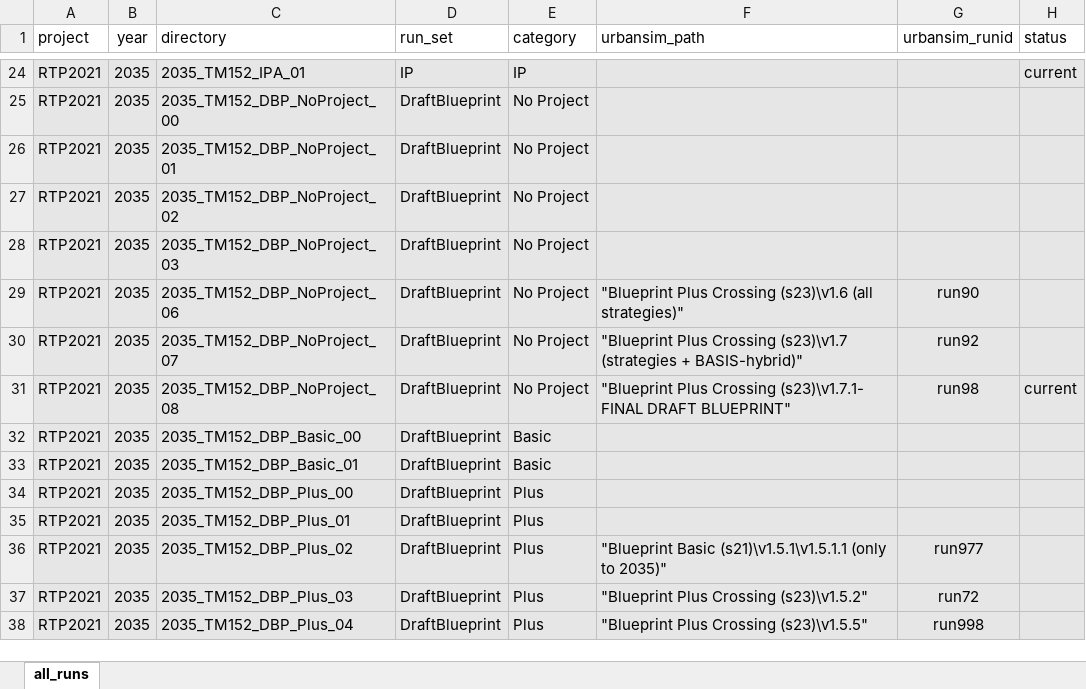
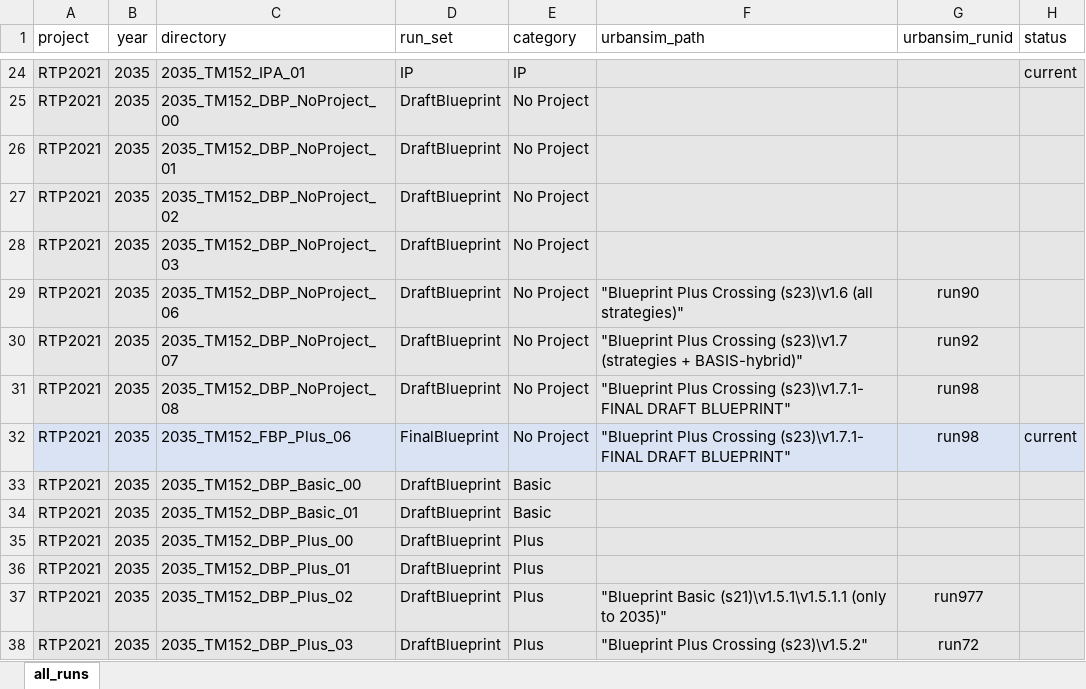
Before and after one commit to BayAreaMetro/travel-model-one, an Excel workbook: utilities/RTP/ModelRuns.xlsx, sheet all_runs, drawn as a sheet; only a part is shown, gaps mark what is left out; the shorter side is filled out with more unchanged rows; values as stored, in another font and other column widths than the file's, no borders; the diff covers the shown part only; the diff names each change by its address in the sheet, - before the commit and + after, or states it on an @@ line.

```diff
--- a/utilities/RTP/ModelRuns.xlsx (sheet all_runs)
+++ b/utilities/RTP/ModelRuns.xlsx (sheet all_runs)
-H31 (status): current
+H31 (status): (empty)
+row 32: RTP2021 | 2035 | 2035_TM152_FBP_Plus_06 | FinalBlueprint | No Project | "Blueprint Plus Crossing (s23)\v1.7.1- FINAL DRAFT BLUEPRINT" | run98 | current
```
Also changed, not shown: 13 added rows, 5 edited cells and cell formats elsewhere in this sheet, 1 other file.
